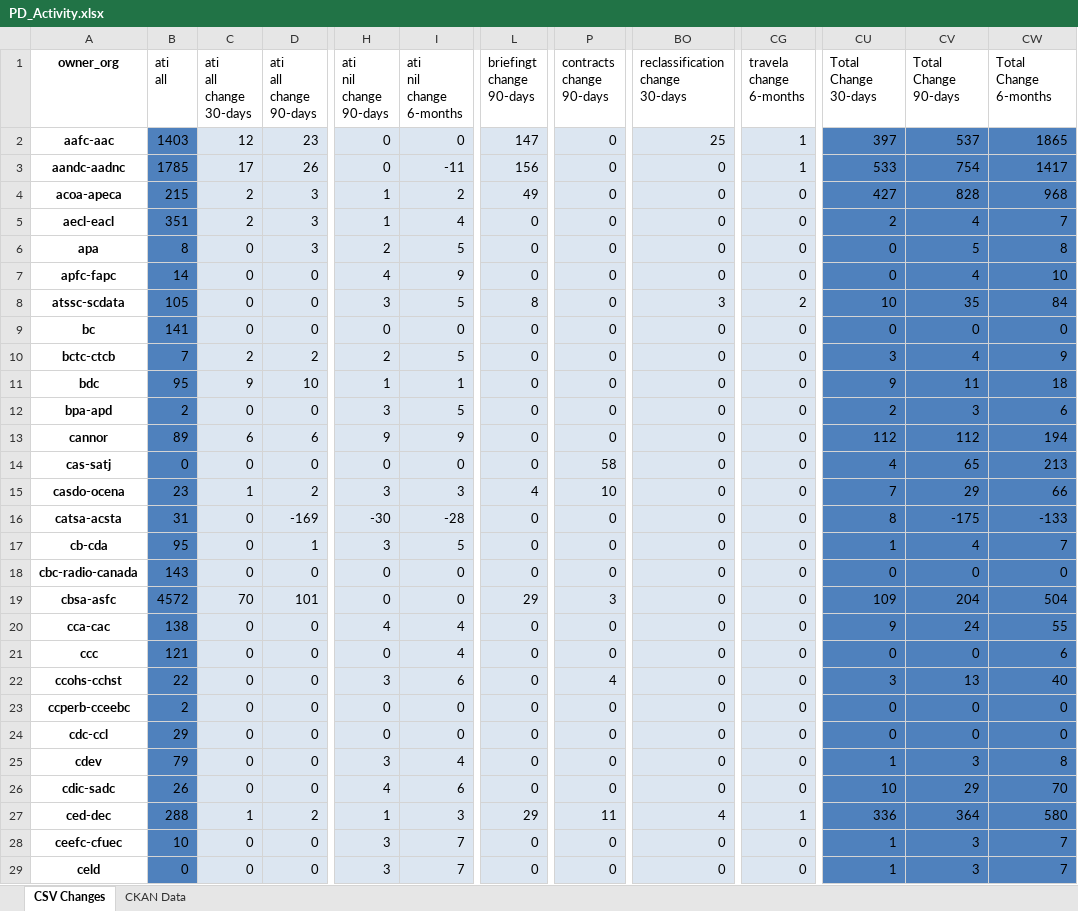
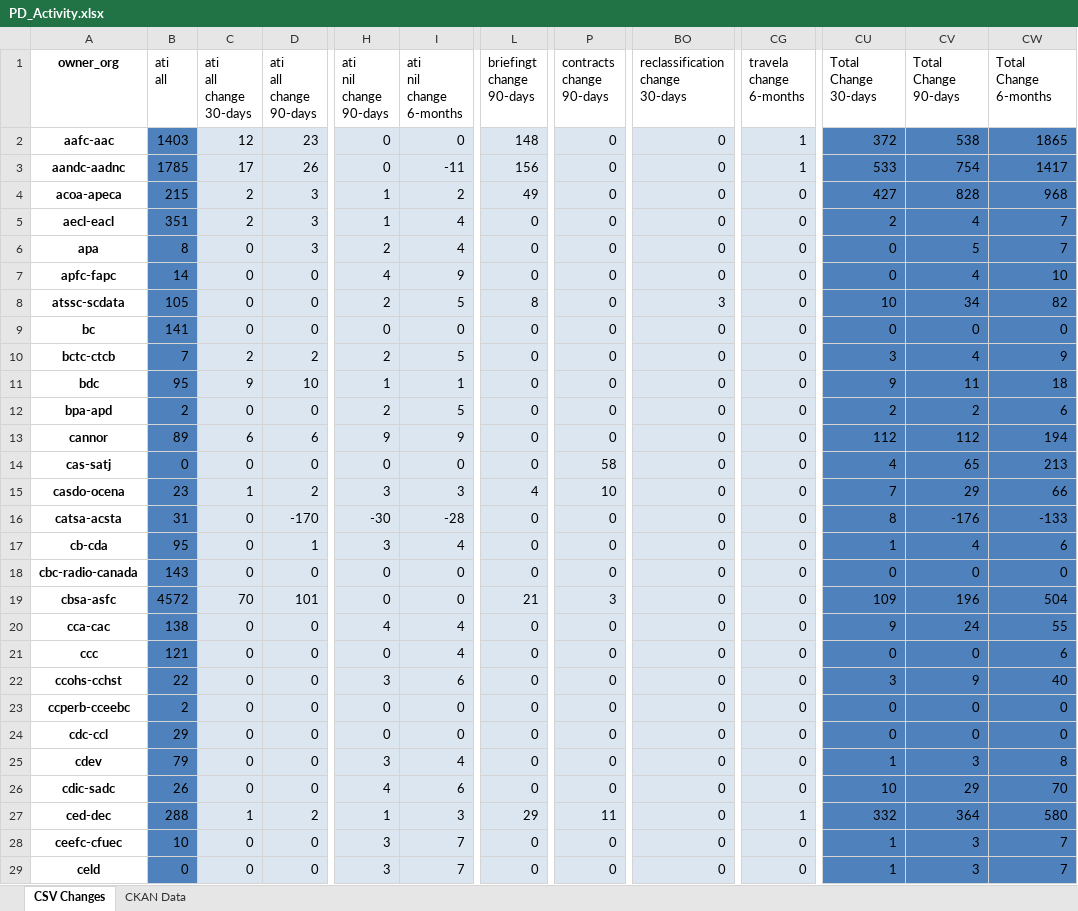
Before and after one commit to open-data/analytics-corporate-reporting, an Excel workbook: PD_CHANGES_RPT/PD_Activity.xlsx, sheet CSV Changes, drawn as a sheet; only a part is shown, gaps mark what is left out; values as stored, in another font and other column widths than the file's, no borders; the diff covers the shown part only; the diff names each change by its address in the sheet, - before the commit and + after, or states it on an @@ line.

```diff
--- a/PD_CHANGES_RPT/PD_Activity.xlsx (sheet CSV Changes)
+++ b/PD_CHANGES_RPT/PD_Activity.xlsx (sheet CSV Changes)
-L2 (briefingt change 90-days): 147
+L2 (briefingt change 90-days): 148
-BO2 (reclassification change 30-days): 25
+BO2 (reclassification change 30-days): 0
-CU2 (Total Change 30-days): 397
+CU2 (Total Change 30-days): 372
-CV2 (Total Change 90-days): 537
+CV2 (Total Change 90-days): 538
-I6 (ati nil change 6-months): 5
+I6 (ati nil change 6-months): 4
-CW6 (Total Change 6-months): 8
+CW6 (Total Change 6-months): 7
-H8 (ati nil change 90-days): 3
+H8 (ati nil change 90-days): 2
-CG8 (travela change 6-months): 2
+CG8 (travela change 6-months): 0
-CV8 (Total Change 90-days): 35
+CV8 (Total Change 90-days): 34
-CW8 (Total Change 6-months): 84
+CW8 (Total Change 6-months): 82
-H12 (ati nil change 90-days): 3
+H12 (ati nil change 90-days): 2
-CV12 (Total Change 90-days): 3
+CV12 (Total Change 90-days): 2
-D16 (ati all change 90-days): -169
+D16 (ati all change 90-days): -170
-CV16 (Total Change 90-days): -175
+CV16 (Total Change 90-days): -176
-I17 (ati nil change 6-months): 5
+I17 (ati nil change 6-months): 4
-CW17 (Total Change 6-months): 7
+CW17 (Total Change 6-months): 6
-L19 (briefingt change 90-days): 29
+L19 (briefingt change 90-days): 21
-CV19 (Total Change 90-days): 204
+CV19 (Total Change 90-days): 196
-P22 (contracts change 90-days): 4
+P22 (contracts change 90-days): 0
-CV22 (Total Change 90-days): 13
+CV22 (Total Change 90-days): 9
-BO27 (reclassification change 30-days): 4
+BO27 (reclassification change 30-days): 0
-CU27 (Total Change 30-days): 336
+CU27 (Total Change 30-days): 332
```
Also changed, not shown: 133 edited cells elsewhere in this sheet, 1 other file.
